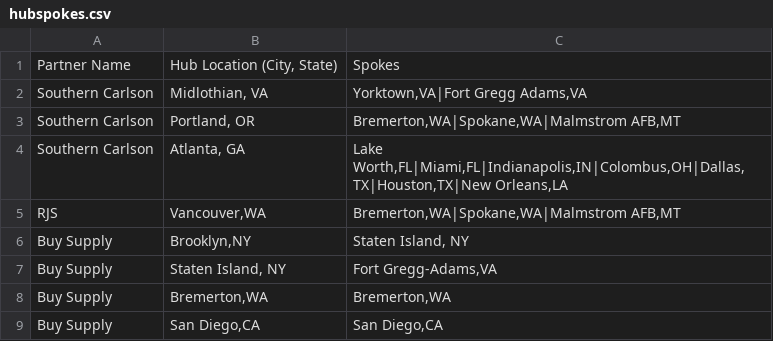
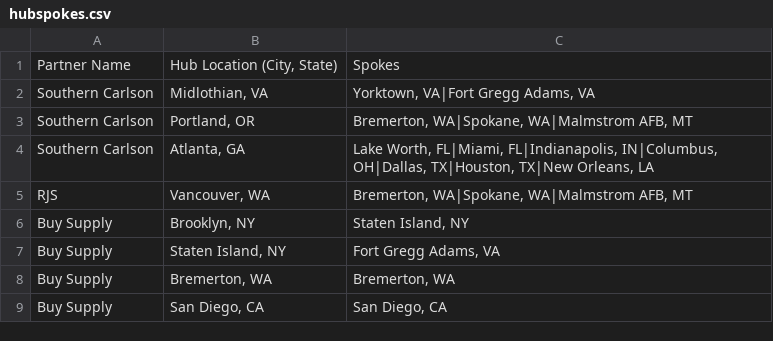
Before and after one commit to Kevinss07/hubs, a CSV file: hubspokes.csv, drawn as a sheet.

Commit message:
Update hubspokes.csv

```diff
--- a/hubspokes.csv
+++ b/hubspokes.csv
@@ -1,9 +1,9 @@
 Partner Name,"Hub Location (City, State)",Spokes
-Southern Carlson,"Midlothian, VA","Yorktown,VA|Fort Gregg Adams,VA"
-Southern Carlson,"Portland, OR","Bremerton,WA|Spokane,WA|Malmstrom AFB,MT"
-Southern Carlson,"Atlanta, GA","Lake Worth,FL|Miami,FL|Indianapolis,IN|Colombus,OH|Dallas,TX|Houston,TX|New Orleans,LA"
-RJS,"Vancouver,WA","Bremerton,WA|Spokane,WA|Malmstrom AFB,MT"
-Buy Supply,"Brooklyn,NY","Staten Island, NY"
-Buy Supply,"Staten Island, NY","Fort Gregg-Adams,VA"
-Buy Supply,"Bremerton,WA","Bremerton,WA"
-Buy Supply,"San Diego,CA","San Diego,CA"
+Southern Carlson,"Midlothian, VA","Yorktown, VA|Fort Gregg Adams, VA"
+Southern Carlson,"Portland, OR","Bremerton, WA|Spokane, WA|Malmstrom AFB, MT"
+Southern Carlson,"Atlanta, GA","Lake Worth, FL|Miami, FL|Indianapolis, IN|Columbus, OH|Dallas, TX|Houston, TX|New Orleans, LA"
+RJS,"Vancouver, WA","Bremerton, WA|Spokane, WA|Malmstrom AFB, MT"
+Buy Supply,"Brooklyn, NY","Staten Island, NY"
+Buy Supply,"Staten Island, NY","Fort Gregg Adams, VA"
+Buy Supply,"Bremerton, WA","Bremerton, WA"
+Buy Supply,"San Diego, CA","San Diego, CA"
```
